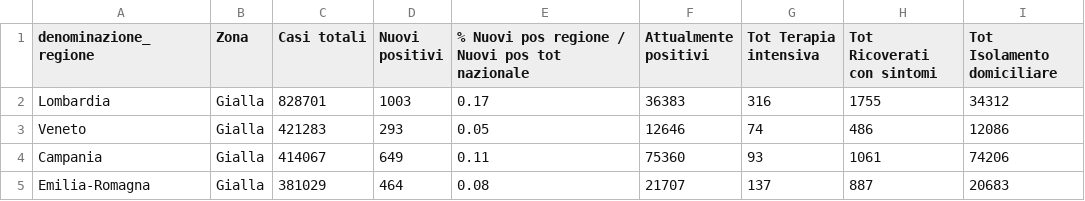
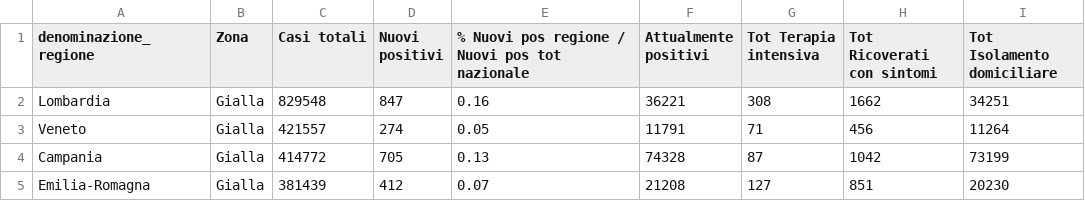
Before and after one commit to lc-cs/my_dataset_dc19, a CSV file: Query situaz reg current.csv, drawn as a sheet; only a part is shown; the diff covers the shown part only.

```diff
--- a/Query situaz reg current.csv
+++ b/Query situaz reg current.csv
@@ -1,5 +1,5 @@
 denominazione_regione,Zona,Casi totali,Nuovi positivi,% Nuovi pos regione / Nuovi pos tot nazionale,Attualmente positivi,Tot Terapia intensiva,Tot Ricoverati con sintomi,Tot Isolamento domiciliare
-Lombardia,Gialla,828701,1003,0.17,36383,316,1755,34312
-Veneto,Gialla,421283,293,0.05,12646,74,486,12086
-Campania,Gialla,414067,649,0.11,75360,93,1061,74206
-Emilia-Romagna,Gialla,381029,464,0.08,21707,137,887,20683
+Lombardia,Gialla,829548,847,0.16,36221,308,1662,34251
+Veneto,Gialla,421557,274,0.05,11791,71,456,11264
+Campania,Gialla,414772,705,0.13,74328,87,1042,73199
+Emilia-Romagna,Gialla,381439,412,0.07,21208,127,851,20230
```
Also changed, not shown: 105 edited cells elsewhere in this file, Query naz0 current.csv.
